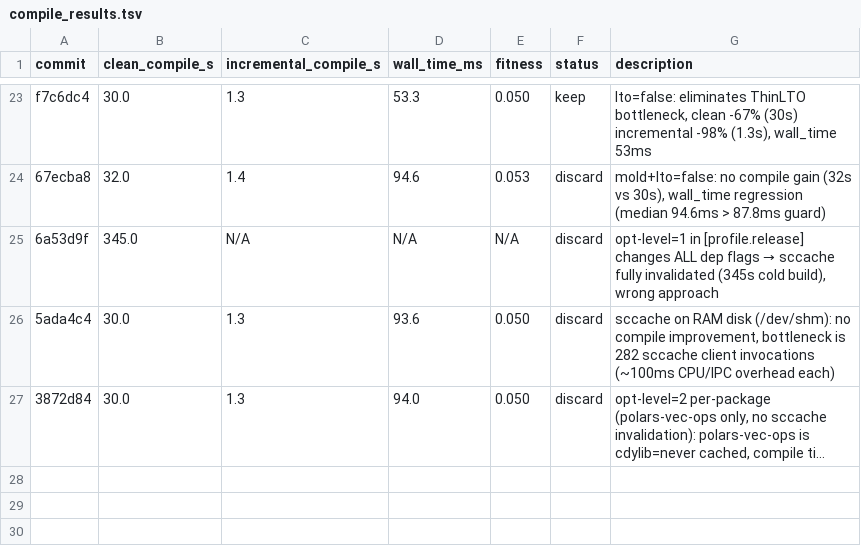
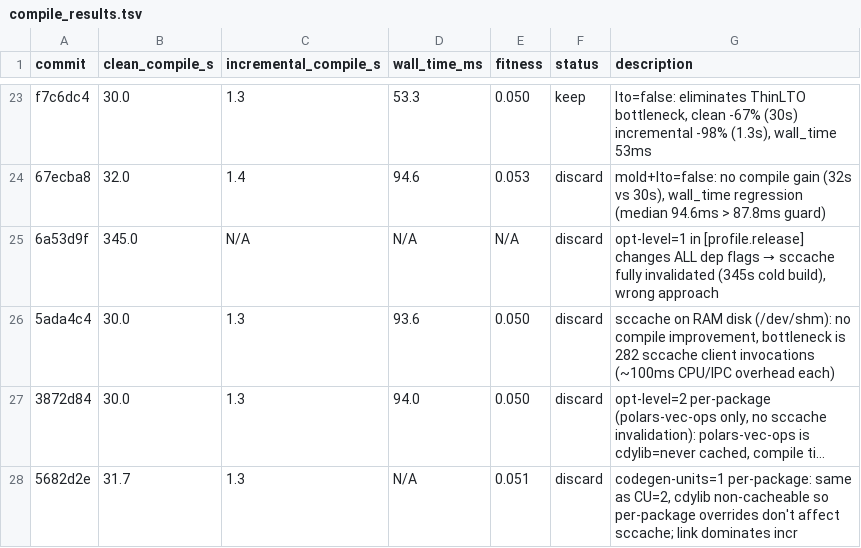
Before and after one commit to bjhardcastle/polars-vec-ops, a TSV file: compile_results.tsv, drawn as a sheet; only a part is shown, gaps mark what is left out; long unchanged cells end in …; the diff names each change by its address in the sheet, - before the commit and + after, or states it on an @@ line.

```diff
--- a/compile_results.tsv
+++ b/compile_results.tsv
+row 28: 5682d2e | 31.7 | 1.3 | N/A | 0.051 | discard | codegen-units=1 per-package: same as CU=2, cdylib non-cacheable so per-package overrides don't affect sccache; link dominates incr
```
Also changed, not shown: 1 other file.
